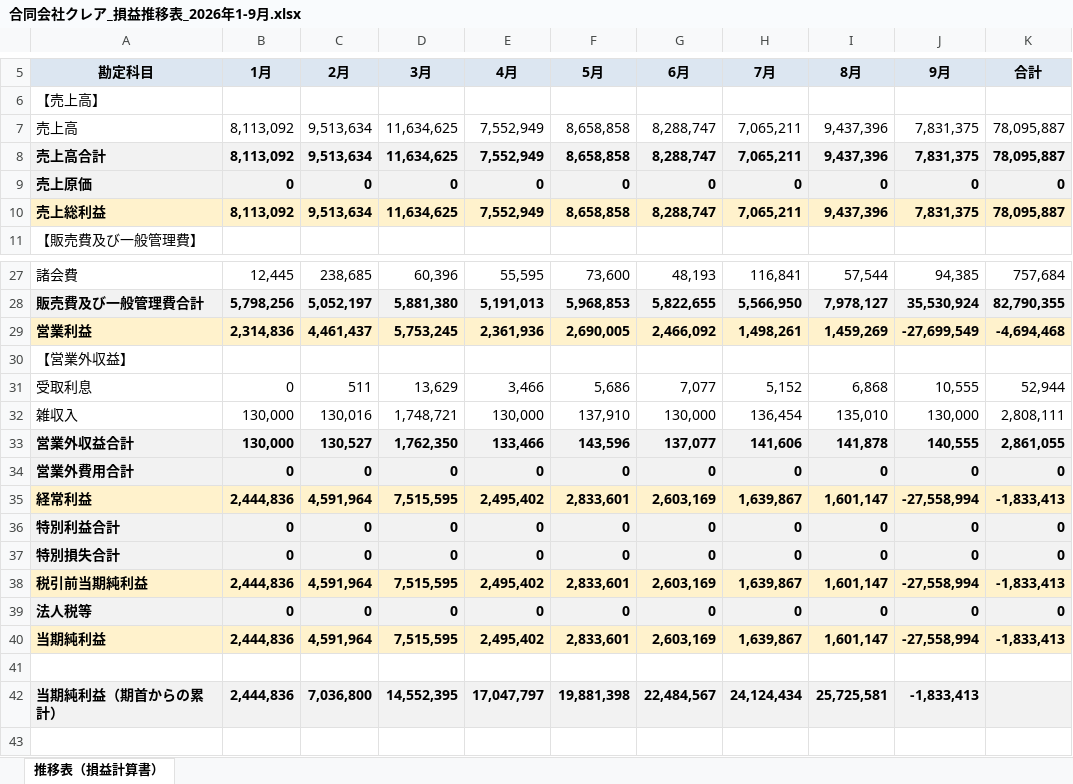
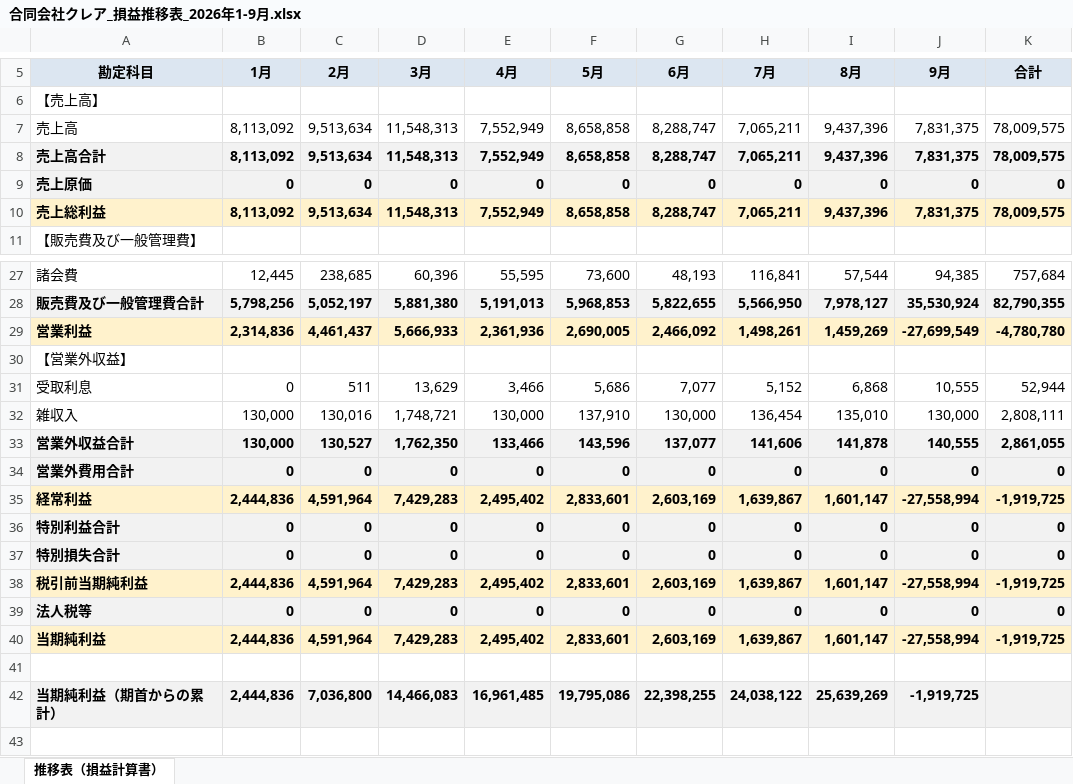
Before and after one commit to eguchihiromichi0403-blip/-, an Excel workbook: reports/合同会社クレア_損益推移表_2026年1-9月.xlsx, sheet 推移表（損益計算書）, drawn as a sheet; only a part is shown, gaps mark what is left out; values as stored, in another font and other column widths than the file's, no borders; the diff names each change by its address in the sheet, - before the commit and + after, or states it on an @@ line.

```diff
--- a/reports/合同会社クレア_損益推移表_2026年1-9月.xlsx (sheet 推移表（損益計算書）)
+++ b/reports/合同会社クレア_損益推移表_2026年1-9月.xlsx (sheet 推移表（損益計算書）)
-D7:D8 (3月): 11,634,625
+D7:D8 (3月): 11,548,313
-K7:K8 (合計): 78,095,887
+K7:K8 (合計): 78,009,575
-D10 (3月): 11,634,625
+D10 (3月): 11,548,313
-K10 (合計): 78,095,887
+K10 (合計): 78,009,575
-D29 (3月): 5,753,245
+D29 (3月): 5,666,933
-K29 (合計): -4,694,468
+K29 (合計): -4,780,780
-D35 (3月): 7,515,595
+D35 (3月): 7,429,283
-K35 (合計): -1,833,413
+K35 (合計): -1,919,725
-D38 (3月): 7,515,595
+D38 (3月): 7,429,283
-K38 (合計): -1,833,413
+K38 (合計): -1,919,725
-D40 (3月): 7,515,595
+D40 (3月): 7,429,283
-K40 (合計): -1,833,413
+K40 (合計): -1,919,725
-D42 (3月): 14,552,395
+D42 (3月): 14,466,083
-E42 (4月): 17,047,797
+E42 (4月): 16,961,485
-F42 (5月): 19,881,398
+F42 (5月): 19,795,086
-G42 (6月): 22,484,567
+G42 (6月): 22,398,255
-H42 (7月): 24,124,434
+H42 (7月): 24,038,122
-I42 (8月): 25,725,581
+I42 (8月): 25,639,269
-J42 (9月): -1,833,413
+J42 (9月): -1,919,725
```
Also changed, not shown: reports/合同会社クレア_損益推移表_2026年1-11月（10-11月予算）.xlsx.
